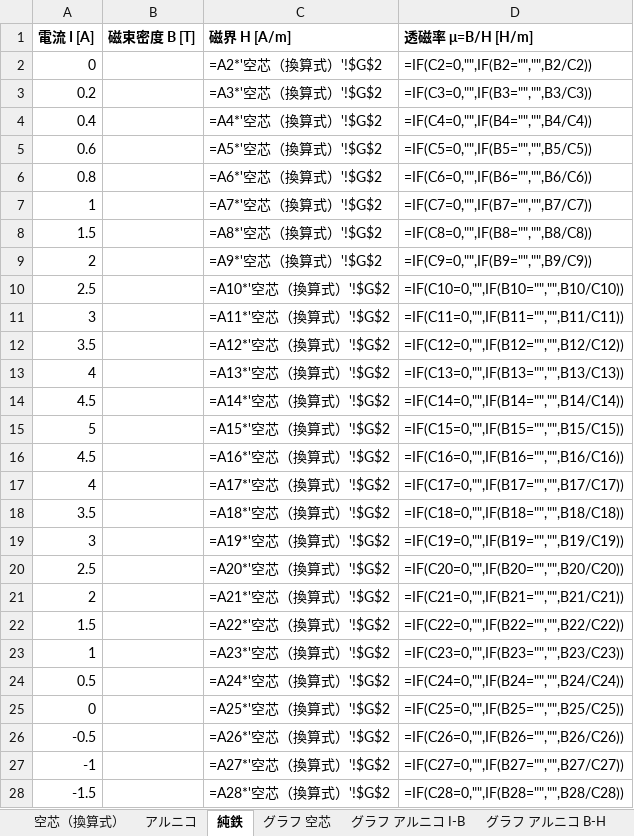
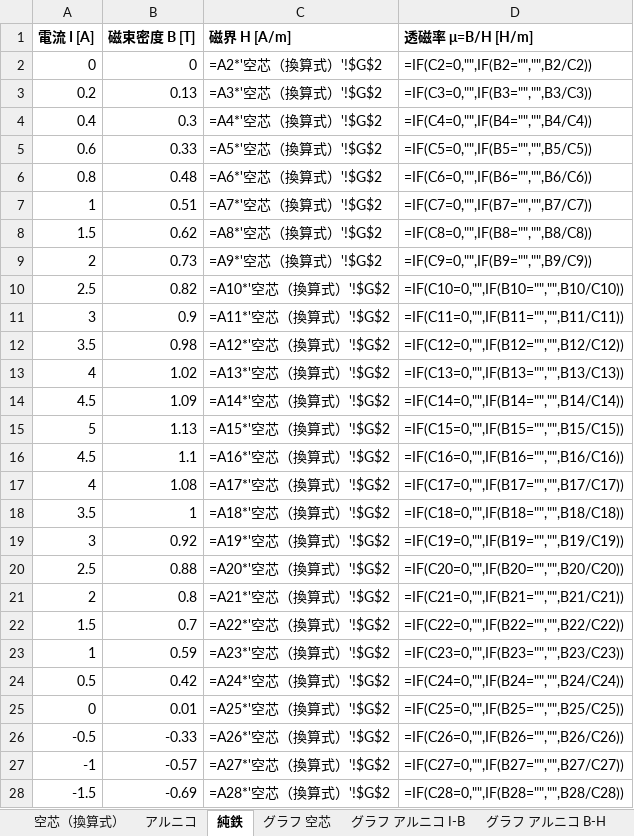
Before and after one commit to taka20060429-collab/-, an Excel workbook: report_hys/磁気ヒステリシス_データとグラフ.xlsx, sheet 純鉄, drawn as a sheet; only a part is shown; values as stored, in another font and other column widths than the file's, no borders; formulas without a stored value are shown as written; the diff covers the shown part only; the diff names each change by its address in the sheet, - before the commit and + after, or states it on an @@ line.

```diff
--- a/report_hys/磁気ヒステリシス_データとグラフ.xlsx (sheet 純鉄)
+++ b/report_hys/磁気ヒステリシス_データとグラフ.xlsx (sheet 純鉄)
-B2 (磁束密度 B [T]): (empty)
+B2 (磁束密度 B [T]): 0
-B3 (磁束密度 B [T]): (empty)
+B3 (磁束密度 B [T]): 0.13
-B4 (磁束密度 B [T]): (empty)
+B4 (磁束密度 B [T]): 0.3
-B5 (磁束密度 B [T]): (empty)
+B5 (磁束密度 B [T]): 0.33
-B6 (磁束密度 B [T]): (empty)
+B6 (磁束密度 B [T]): 0.48
-B7 (磁束密度 B [T]): (empty)
+B7 (磁束密度 B [T]): 0.51
-B8 (磁束密度 B [T]): (empty)
+B8 (磁束密度 B [T]): 0.62
-B9 (磁束密度 B [T]): (empty)
+B9 (磁束密度 B [T]): 0.73
-B10 (磁束密度 B [T]): (empty)
+B10 (磁束密度 B [T]): 0.82
-B11 (磁束密度 B [T]): (empty)
+B11 (磁束密度 B [T]): 0.9
-B12 (磁束密度 B [T]): (empty)
+B12 (磁束密度 B [T]): 0.98
-B13 (磁束密度 B [T]): (empty)
+B13 (磁束密度 B [T]): 1.02
-B14 (磁束密度 B [T]): (empty)
+B14 (磁束密度 B [T]): 1.09
-B15 (磁束密度 B [T]): (empty)
+B15 (磁束密度 B [T]): 1.13
-B16 (磁束密度 B [T]): (empty)
+B16 (磁束密度 B [T]): 1.1
-B17 (磁束密度 B [T]): (empty)
+B17 (磁束密度 B [T]): 1.08
-B18 (磁束密度 B [T]): (empty)
+B18 (磁束密度 B [T]): 1
-B19 (磁束密度 B [T]): (empty)
+B19 (磁束密度 B [T]): 0.92
-B20 (磁束密度 B [T]): (empty)
+B20 (磁束密度 B [T]): 0.88
-B21 (磁束密度 B [T]): (empty)
+B21 (磁束密度 B [T]): 0.8
-B22 (磁束密度 B [T]): (empty)
+B22 (磁束密度 B [T]): 0.7
-B23 (磁束密度 B [T]): (empty)
+B23 (磁束密度 B [T]): 0.59
-B24 (磁束密度 B [T]): (empty)
+B24 (磁束密度 B [T]): 0.42
-B25 (磁束密度 B [T]): (empty)
+B25 (磁束密度 B [T]): 0.01
-B26 (磁束密度 B [T]): (empty)
+B26 (磁束密度 B [T]): -0.33
-B27 (磁束密度 B [T]): (empty)
+B27 (磁束密度 B [T]): -0.57
-B28 (磁束密度 B [T]): (empty)
+B28 (磁束密度 B [T]): -0.69
```
Also changed, not shown: 27 edited cells elsewhere in this sheet, other sheet tabs, charts or pictures, 3 other files.
